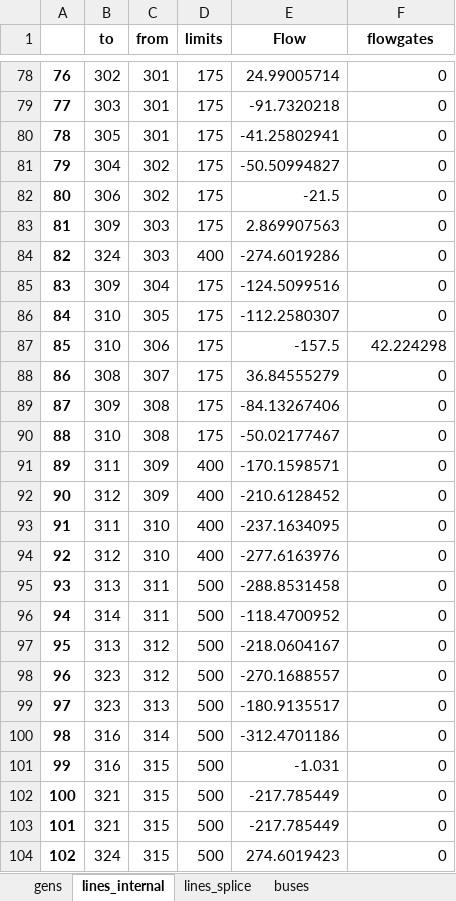
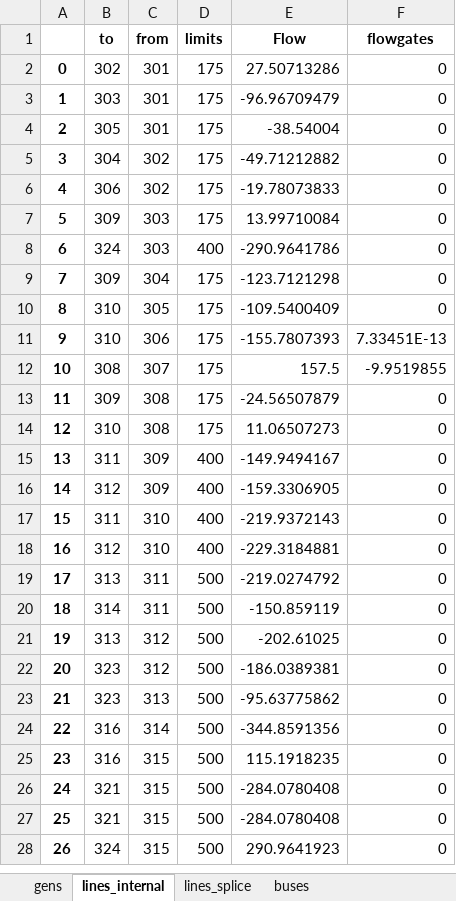
Before and after one commit to NMSU-POWER/pyComms, an Excel workbook: conejo/output.xlsx, sheet lines_internal, drawn as a sheet; only a part is shown, gaps mark what is left out; values as stored, in another font and other column widths than the file's, no borders; addresses are those after the commit; the diff covers the shown part only; the diff names each change by its address in the sheet, - before the commit and + after, or states it on an @@ line.

```diff
--- a/conejo/output.xlsx (sheet lines_internal)
+++ b/conejo/output.xlsx (sheet lines_internal)
@@ column A renumbered from row 2 down @@
-E2 (Flow): 24.99005714
+E2 (Flow): 27.50713286
-E3 (Flow): -91.7320218
+E3 (Flow): -96.96709479
-E4 (Flow): -41.25802941
+E4 (Flow): -38.54004
-E5 (Flow): -50.50994827
+E5 (Flow): -49.71212882
-E6 (Flow): -21.5
+E6 (Flow): -19.78073833
-E7 (Flow): 2.869907563
+E7 (Flow): 13.99710084
-E8 (Flow): -274.6019286
+E8 (Flow): -290.9641786
-E9 (Flow): -124.5099516
+E9 (Flow): -123.7121298
-E10 (Flow): -112.2580307
+E10 (Flow): -109.5400409
-E11 (Flow): -157.5
+E11 (Flow): -155.7807393
-F11 (flowgates): 42.224298
+F11 (flowgates): 7.33451E-13
-E12 (Flow): 36.84555279
+E12 (Flow): 157.5
-F12 (flowgates): 0
+F12 (flowgates): -9.9519855
-E13 (Flow): -84.13267406
+E13 (Flow): -24.56507879
-E14 (Flow): -50.02177467
+E14 (Flow): 11.06507273
-E15 (Flow): -170.1598571
+E15 (Flow): -149.9494167
-E16 (Flow): -210.6128452
+E16 (Flow): -159.3306905
-E17 (Flow): -237.1634095
+E17 (Flow): -219.9372143
-E18 (Flow): -277.6163976
+E18 (Flow): -229.3184881
-E19 (Flow): -288.8531458
+E19 (Flow): -219.0274792
-E20 (Flow): -118.4700952
+E20 (Flow): -150.859119
-E21 (Flow): -218.0604167
+E21 (Flow): -202.61025
-E22 (Flow): -270.1688557
+E22 (Flow): -186.0389381
-E23 (Flow): -180.9135517
+E23 (Flow): -95.63775862
-E24 (Flow): -312.4701186
+E24 (Flow): -344.8591356
-E25 (Flow): -1.031
+E25 (Flow): 115.1918235
-E26:E27 (Flow): -217.785449
+E26:E27 (Flow): -284.0780408
-E28 (Flow): 274.6019423
+E28 (Flow): 290.9641923
```
Also changed, not shown: 76 removed rows and 13 edited cells elsewhere in this sheet, sheet buses, sheet gens, sheet lines_splice, conejo/formatted_data_new_method.xlsx, 5 other files.
